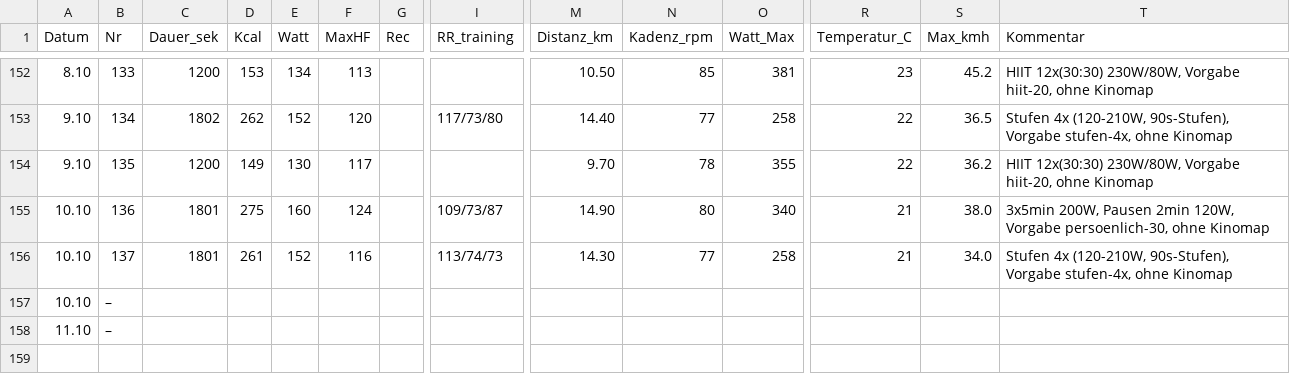
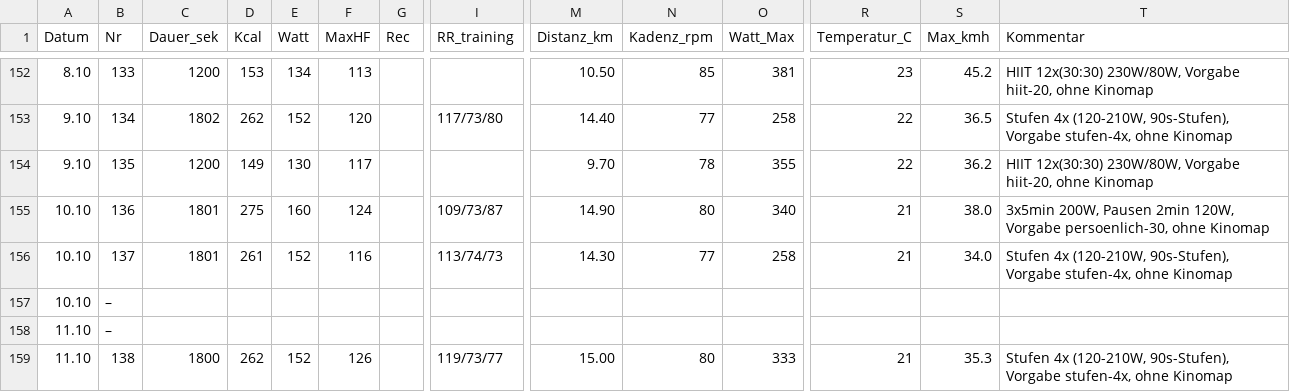
Before and after one commit to HelmutQualtinger/training, a CSV file: training_log.csv, drawn as a sheet; only a part is shown, gaps mark what is left out; rows hold the shown columns only; the diff names each change by its address in the sheet, - before the commit and + after, or states it on an @@ line.

```diff
--- a/training_log.csv
+++ b/training_log.csv
+row 159: 11.10 | 138 | 1800 | 262 | 152 | 126 |  | 119/73/77 | 15.00 | 80 | 333 | 21 | 35.3 | Stufen 4x (120-210W, 90s-Stufen), Vorgabe stufen-4x, ohne Kinomap
```
Also changed, not shown: 1 other file.
